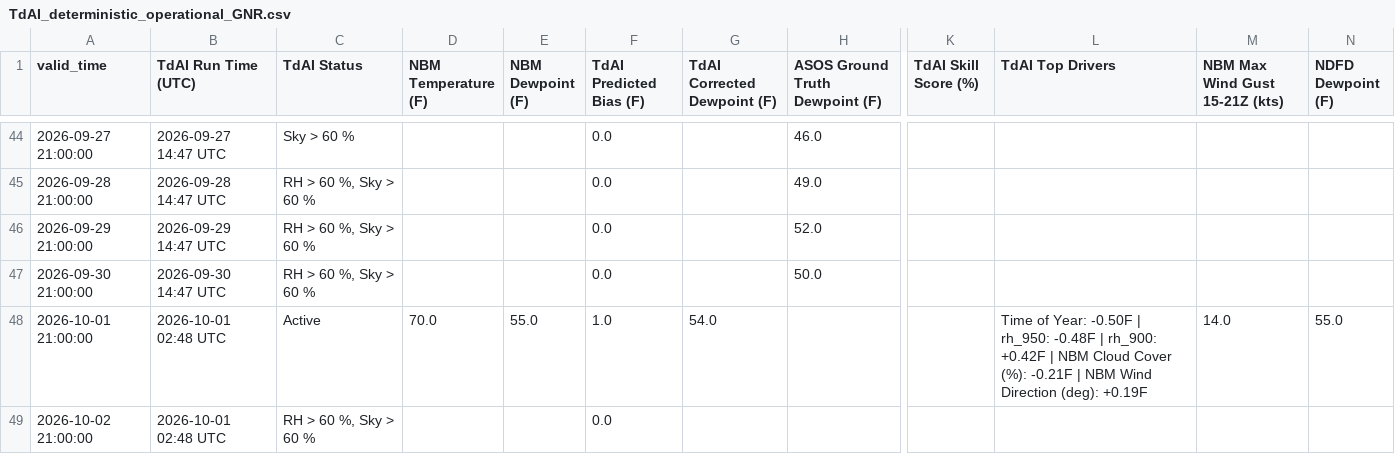
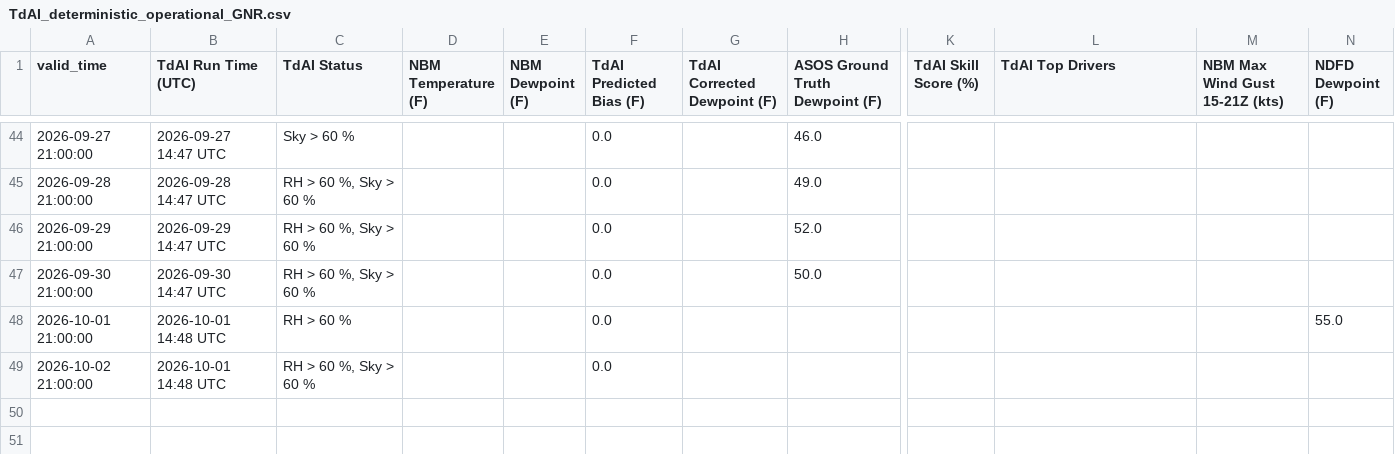
Before and after one commit to sean838432/TdAI, a CSV file: deterministic_output/TdAI_deterministic_operational_GNR.csv, drawn as a sheet; only a part is shown, gaps mark what is left out; the diff names each change by its address in the sheet, - before the commit and + after, or states it on an @@ line.

```diff
--- a/deterministic_output/TdAI_deterministic_operational_GNR.csv
+++ b/deterministic_output/TdAI_deterministic_operational_GNR.csv
-B48:B49 (TdAI Run Time (UTC)): 2026-10-01 02:48 UTC
+B48:B49 (TdAI Run Time (UTC)): 2026-10-01 14:48 UTC
-C48 (TdAI Status): Active
+C48 (TdAI Status): RH > 60 %
-D48 (NBM Temperature (F)): 70.0
+D48 (NBM Temperature (F)): (empty)
-E48 (NBM Dewpoint (F)): 55.0
+E48 (NBM Dewpoint (F)): (empty)
-F48 (TdAI Predicted Bias (F)): 1.0
+F48 (TdAI Predicted Bias (F)): 0.0
-G48 (TdAI Corrected Dewpoint (F)): 54.0
+G48 (TdAI Corrected Dewpoint (F)): (empty)
-L48 (TdAI Top Drivers): Time of Year: -0.50F | rh_950: -0.48F | rh_900: +0.42F | NBM Cloud Cover (%): -0.21F | NBM Wind Direction (deg): +0.19F
+L48 (TdAI Top Drivers): (empty)
-M48 (NBM Max Wind Gust 15-21Z (kts)): 14.0
+M48 (NBM Max Wind Gust 15-21Z (kts)): (empty)
```
Also changed, not shown: deterministic_output/TdAI_deterministic_operational_CAR.csv, deterministic_output/TdAI_deterministic_operational_FVE.csv, 9 other files.
